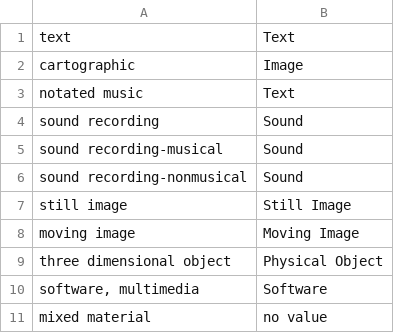
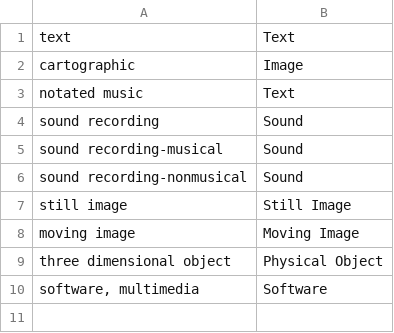
Before and after one commit to uvalib/tracksys, a CSV file: data/qdc_crosswalk/type_of_resource.csv, drawn as a sheet.

Commit message:
removed incorrect reverence to no data

```diff
--- a/data/qdc_crosswalk/type_of_resource.csv
+++ b/data/qdc_crosswalk/type_of_resource.csv
@@ -10,2 +10 @@ three dimensional object|Physical Object
 software, multimedia|Software
-mixed material|no value
```
